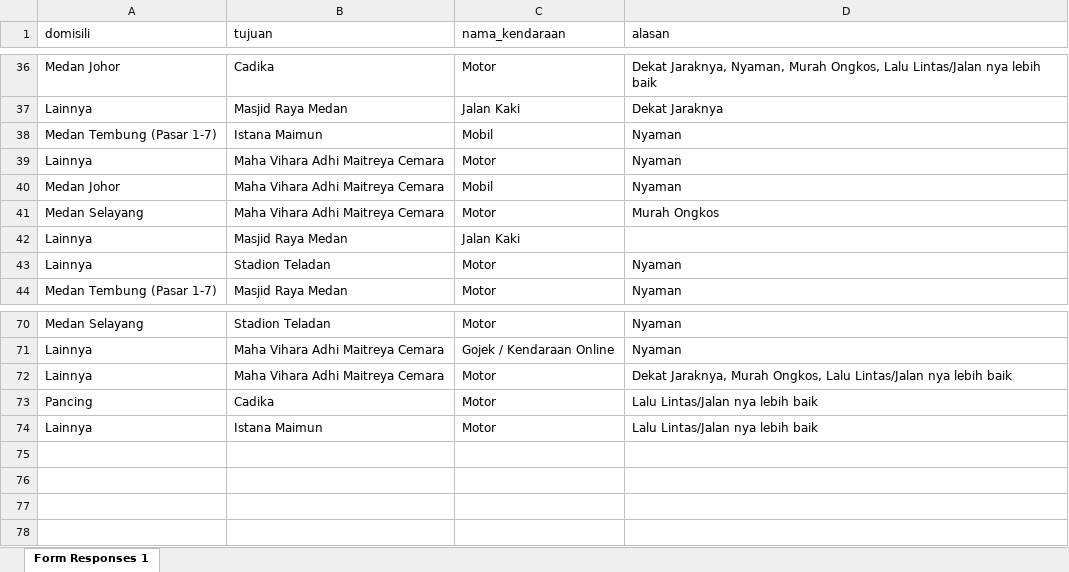
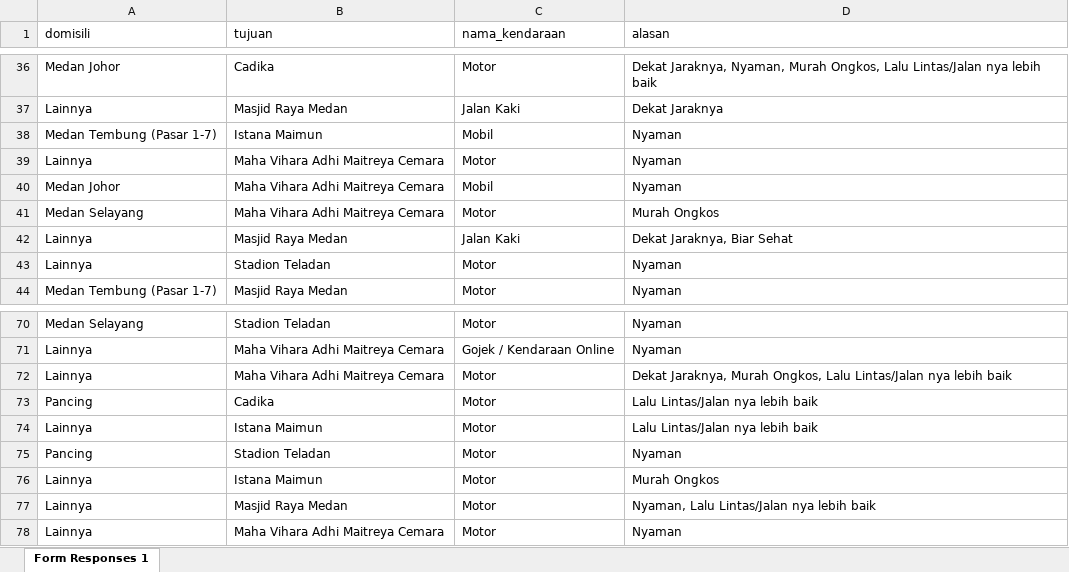
Before and after one commit to habialtx3/recvehicle, an Excel workbook: sigma.xlsx, sheet Form Responses 1, drawn as a sheet; only a part is shown, gaps mark what is left out; values as stored, in another font and other column widths than the file's, no borders; table styles not drawn; the diff names each change by its address in the sheet, - before the commit and + after, or states it on an @@ line.

Commit message:
Perbaruan dataset

```diff
--- a/sigma.xlsx (sheet Form Responses 1)
+++ b/sigma.xlsx (sheet Form Responses 1)
-D42 (alasan): (empty)
+D42 (alasan): Dekat Jaraknya, Biar Sehat
+row 75: Pancing | Stadion Teladan | Motor | Nyaman
+row 76: Lainnya | Istana Maimun | Motor | Murah Ongkos
+row 77: Lainnya | Masjid Raya Medan | Motor | Nyaman, Lalu Lintas/Jalan nya lebih baik
+row 78: Lainnya | Maha Vihara Adhi Maitreya Cemara | Motor | Nyaman
```
